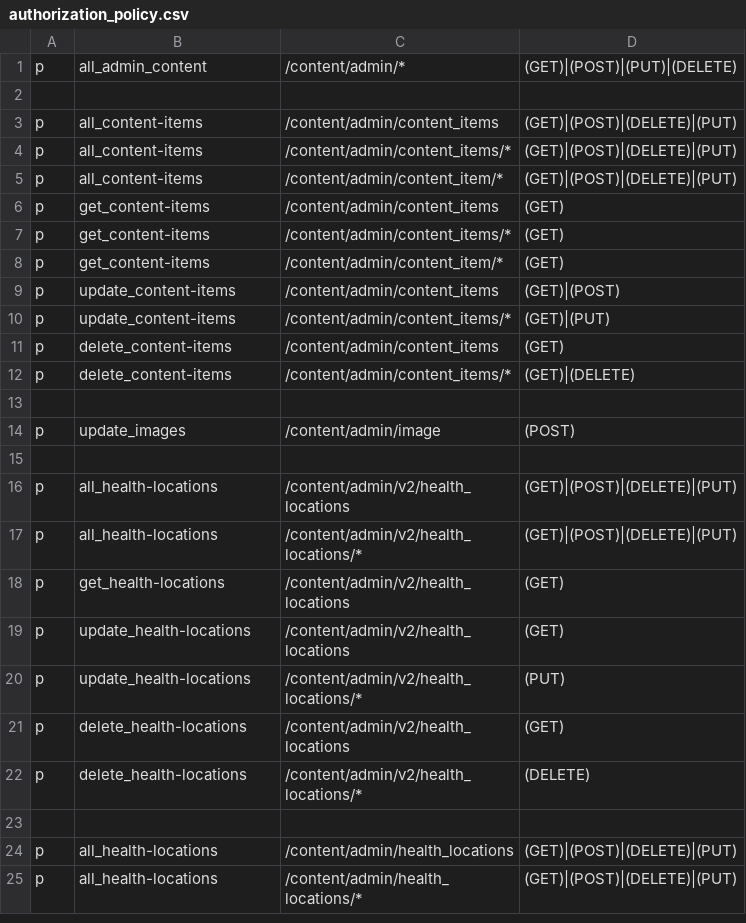
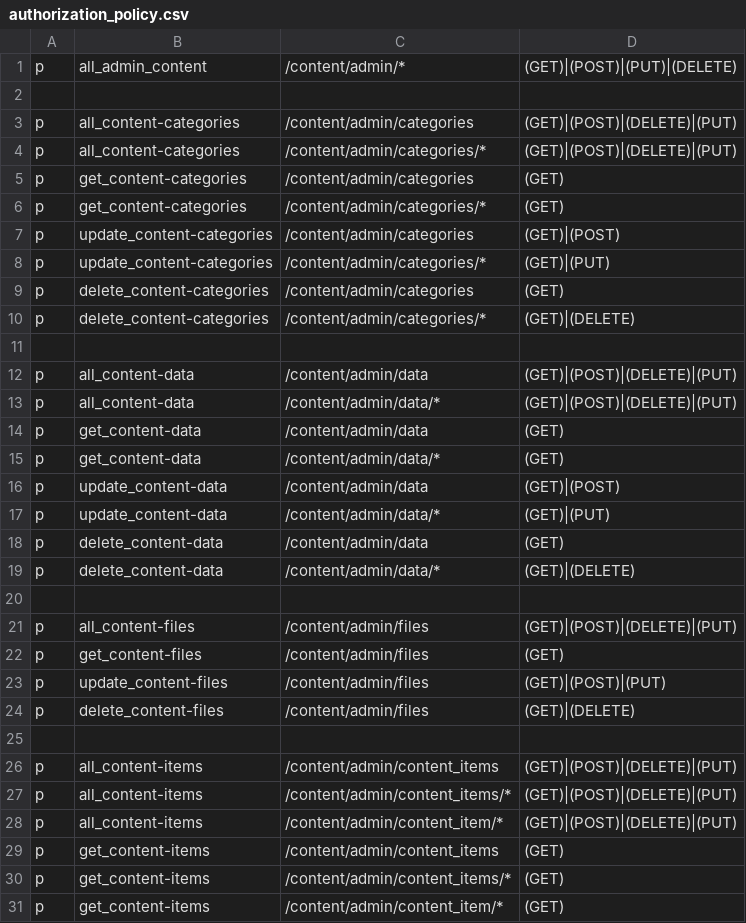
Before and after one commit to rokwire/content-building-block, a CSV file: driver/web/authorization_policy.csv, drawn as a sheet; only a part is shown; the shorter side is filled out with more unchanged rows.

```diff
--- a/driver/web/authorization_policy.csv
+++ b/driver/web/authorization_policy.csv
@@ -2,2 +2,25 @@ p, all_admin_content, /content/admin/*, (GET)|(POST)|(PUT)|(DELETE)
 
+p, all_content-categories, /content/admin/categories, (GET)|(POST)|(DELETE)|(PUT)
+p, all_content-categories, /content/admin/categories/*, (GET)|(POST)|(DELETE)|(PUT)
+p, get_content-categories, /content/admin/categories, (GET)
+p, get_content-categories, /content/admin/categories/*, (GET)
+p, update_content-categories, /content/admin/categories, (GET)|(POST)
+p, update_content-categories, /content/admin/categories/*, (GET)|(PUT)
+p, delete_content-categories, /content/admin/categories, (GET)
+p, delete_content-categories, /content/admin/categories/*, (GET)|(DELETE)
+
+p, all_content-data, /content/admin/data, (GET)|(POST)|(DELETE)|(PUT)
+p, all_content-data, /content/admin/data/*, (GET)|(POST)|(DELETE)|(PUT)
+p, get_content-data, /content/admin/data, (GET)
+p, get_content-data, /content/admin/data/*, (GET)
+p, update_content-data, /content/admin/data, (GET)|(POST)
+p, update_content-data, /content/admin/data/*, (GET)|(PUT)
+p, delete_content-data, /content/admin/data, (GET)
+p, delete_content-data, /content/admin/data/*, (GET)|(DELETE)
+
+p, all_content-files, /content/admin/files, (GET)|(POST)|(DELETE)|(PUT)
+p, get_content-files, /content/admin/files, (GET)
+p, update_content-files, /content/admin/files, (GET)|(POST)|(PUT)
+p, delete_content-files, /content/admin/files, (GET)|(DELETE)
+
 p, all_content-items, /content/admin/content_items, (GET)|(POST)|(DELETE)|(PUT)
```
Also changed, not shown: 6 other files.
